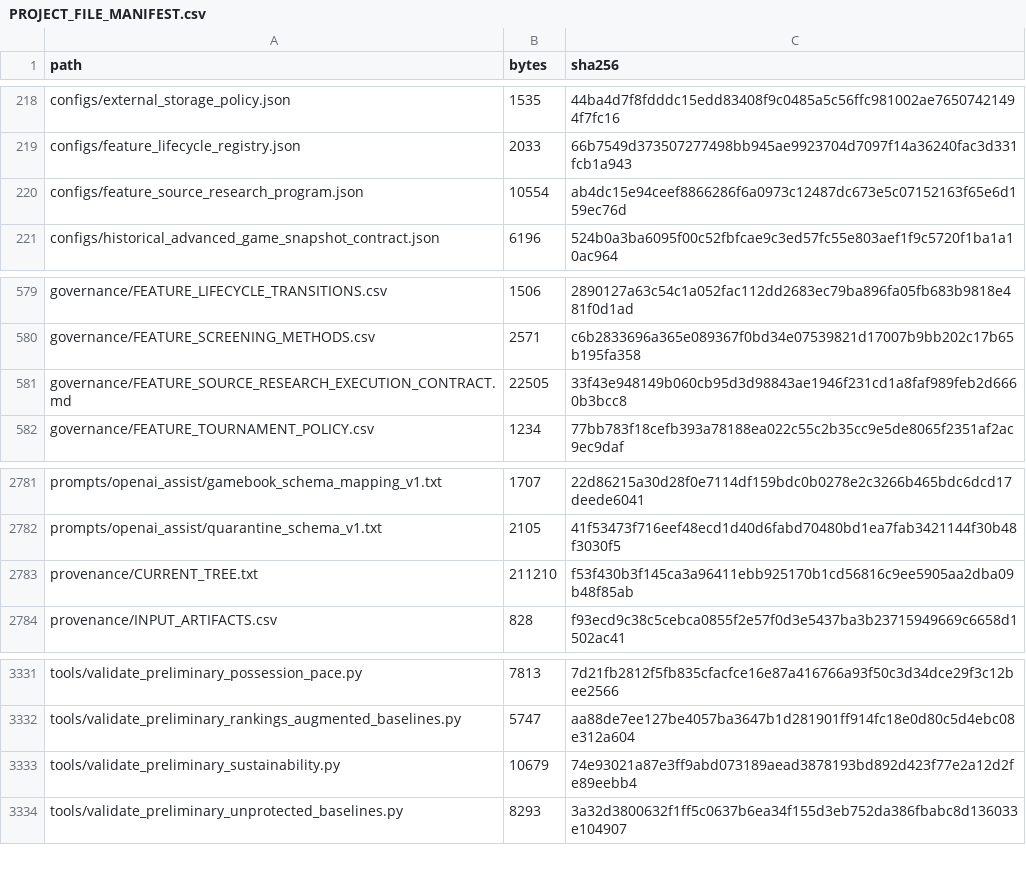
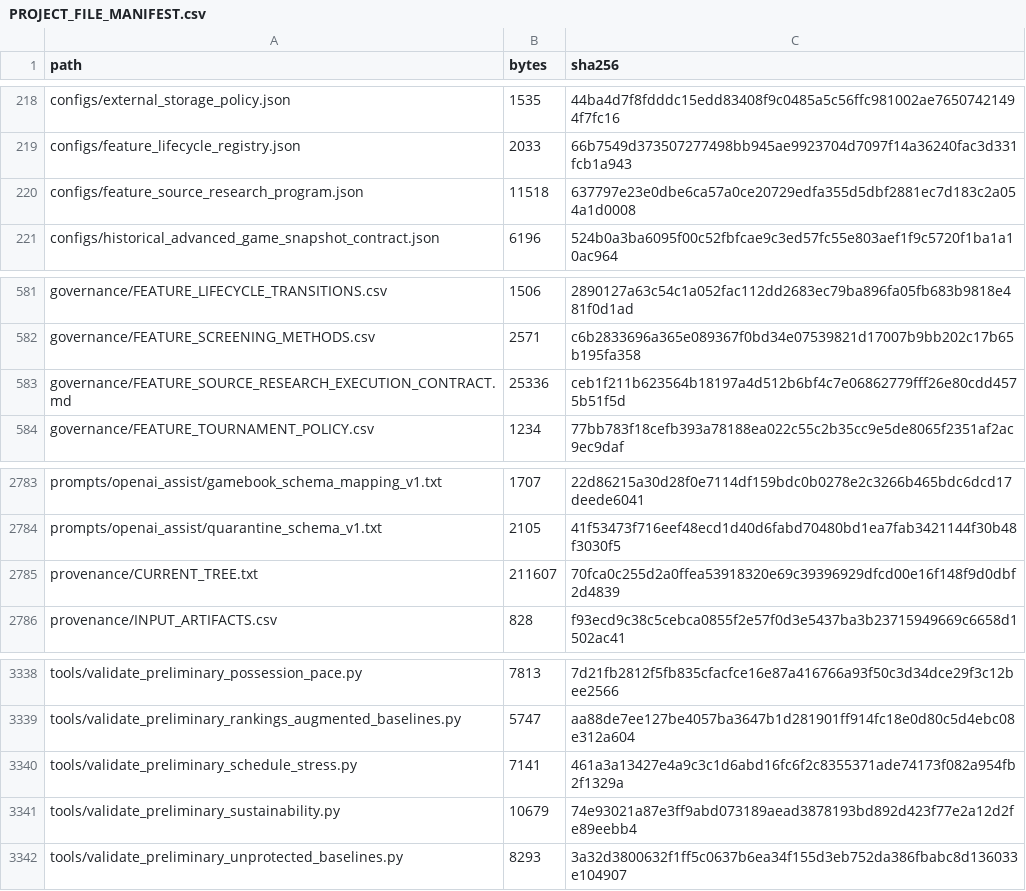
Before and after one commit to KevinSGarrett/BatteredAggieSyndrome, a CSV file: provenance/PROJECT_FILE_MANIFEST.csv, drawn as a sheet; only a part is shown, gaps mark what is left out; the diff covers the shown part only.

Commit message:
BAT-182 evaluate schedule stress and recent form (#236)

```diff
--- a/provenance/PROJECT_FILE_MANIFEST.csv
+++ b/provenance/PROJECT_FILE_MANIFEST.csv
@@ -219,3 +219,3 @@ configs/external_storage_policy.json,1535,44ba4d7f8fdddc15edd83408f9c0485a5c56ff
 configs/feature_lifecycle_registry.json,2033,66b7549d373507277498bb945ae9923704d7097f14a36240fac3d331fcb1a943
-configs/feature_source_research_program.json,10554,ab4dc15e94ceef8866286f6a0973c12487dc673e5c07152163f65e6d159ec76d
+configs/feature_source_research_program.json,11518,637797e23e0dbe6ca57a0ce20729edfa355d5dbf2881ec7d183c2a054a1d0008
 configs/historical_advanced_game_snapshot_contract.json,6196,524b0a3ba6095f00c52fbfcae9c3ed57fc55e803aef1f9c5720f1ba1a10ac964
@@ -580,3 +582,3 @@ governance/FEATURE_LIFECYCLE_TRANSITIONS.csv,1506,2890127a63c54c1a052fac112dd268
 governance/FEATURE_SCREENING_METHODS.csv,2571,c6b2833696a365e089367f0bd34e07539821d17007b9bb202c17b65b195fa358
-governance/FEATURE_SOURCE_RESEARCH_EXECUTION_CONTRACT.md,22505,33f43e948149b060cb95d3d98843ae1946f231cd1a8faf989feb2d6660b3bcc8
+governance/FEATURE_SOURCE_RESEARCH_EXECUTION_CONTRACT.md,25336,ceb1f211b623564b18197a4d512b6bf4c7e06862779fff26e80cdd4575b51f5d
 governance/FEATURE_TOURNAMENT_POLICY.csv,1234,77bb783f18cefb393a78188ea022c55c2b35cc9e5de8065f2351af2ac9ec9daf
@@ -2782,3 +2784,3 @@ prompts/openai_assist/gamebook_schema_mapping_v1.txt,1707,22d86215a30d28f0e7114d
 prompts/openai_assist/quarantine_schema_v1.txt,2105,41f53473f716eef48ecd1d40d6fabd70480bd1ea7fab3421144f30b48f3030f5
-provenance/CURRENT_TREE.txt,211210,f53f430b3f145ca3a96411ebb925170b1cd56816c9ee5905aa2dba09b48f85ab
+provenance/CURRENT_TREE.txt,211607,70fca0c255d2a0ffea53918320e69c39396929dfcd00e16f148f9d0dbf2d4839
 provenance/INPUT_ARTIFACTS.csv,828,f93ecd9c38c5cebca0855f2e57f0d3e5437ba3b23715949669c6658d1502ac41
@@ -3332,2 +3339,3 @@ tools/validate_preliminary_possession_pace.py,7813,7d21fb2812f5fb835cfacfce16e87
 tools/validate_preliminary_rankings_augmented_baselines.py,5747,aa88de7ee127be4057ba3647b1d281901ff914fc18e0d80c5d4ebc08e312a604
+tools/validate_preliminary_schedule_stress.py,7141,461a3a13427e4a9c3c1d6abd16fc6f2c8355371ade74173f082a954fb2f1329a
 tools/validate_preliminary_sustainability.py,10679,74e93021a87e3ff9abd073189aead3878193bd892d423f77e2a12d2fe89eebb4
```
Also changed, not shown: 7 added rows elsewhere in this file, 12 other files.
